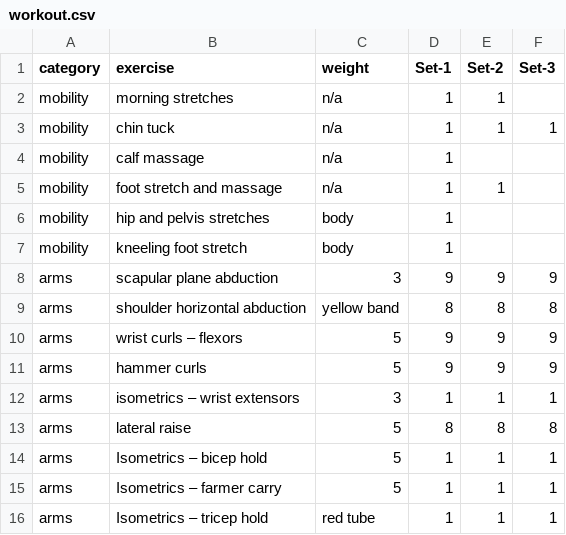
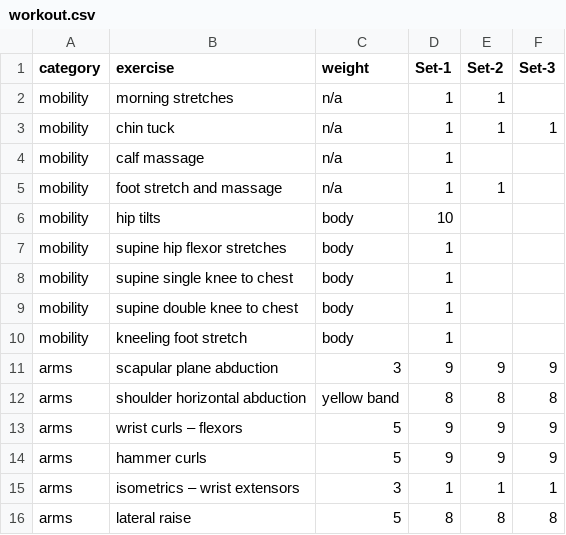
Before and after one commit to bcdatavis/fitness-tracker, a CSV file: data/workout.csv, drawn as a sheet; only a part is shown; the shorter side is filled out with more unchanged rows.

Commit message:
Update workout.csv

```diff
--- a/data/workout.csv
+++ b/data/workout.csv
@@ -5,3 +5,6 @@ mobility,calf massage,n/a,1,,
 mobility,foot stretch and massage,n/a,1,1,
-mobility,hip and pelvis stretches,body,1,,
+mobility,hip tilts,body,10,,
+mobility,supine hip flexor stretches,body,1,,
+mobility,supine single knee to chest,body,1,,
+mobility,supine double knee to chest,body,1,,
 mobility,kneeling foot stretch,body,1,,
```
